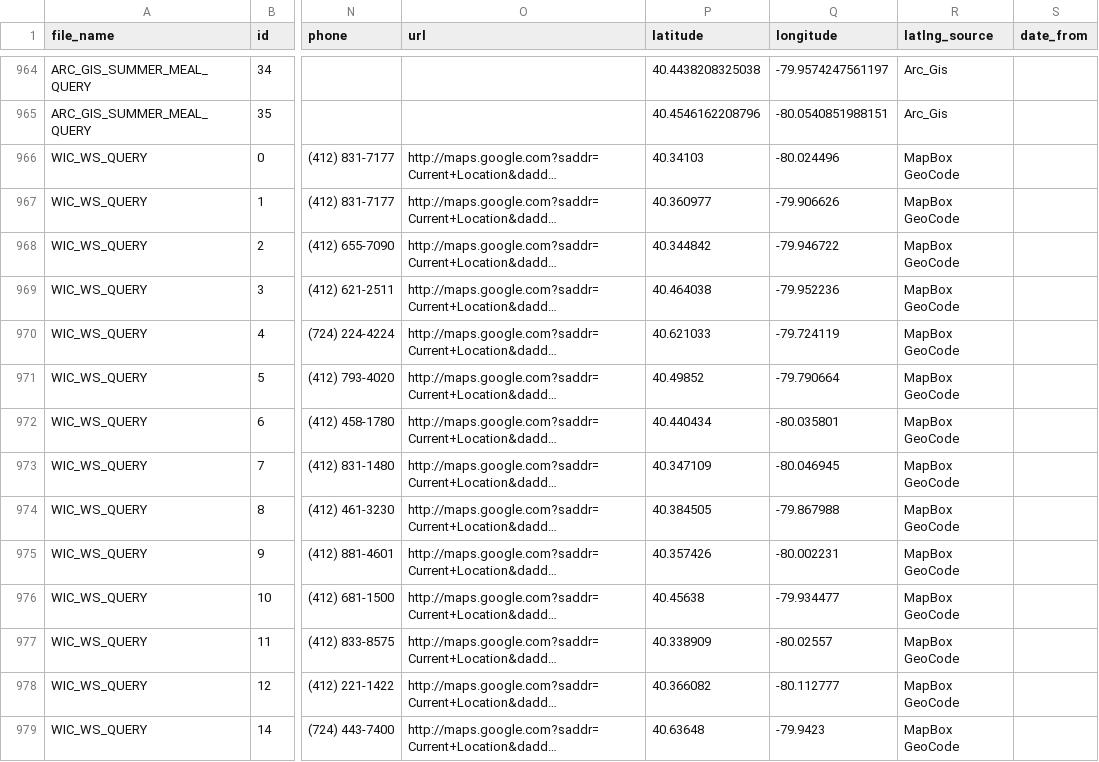
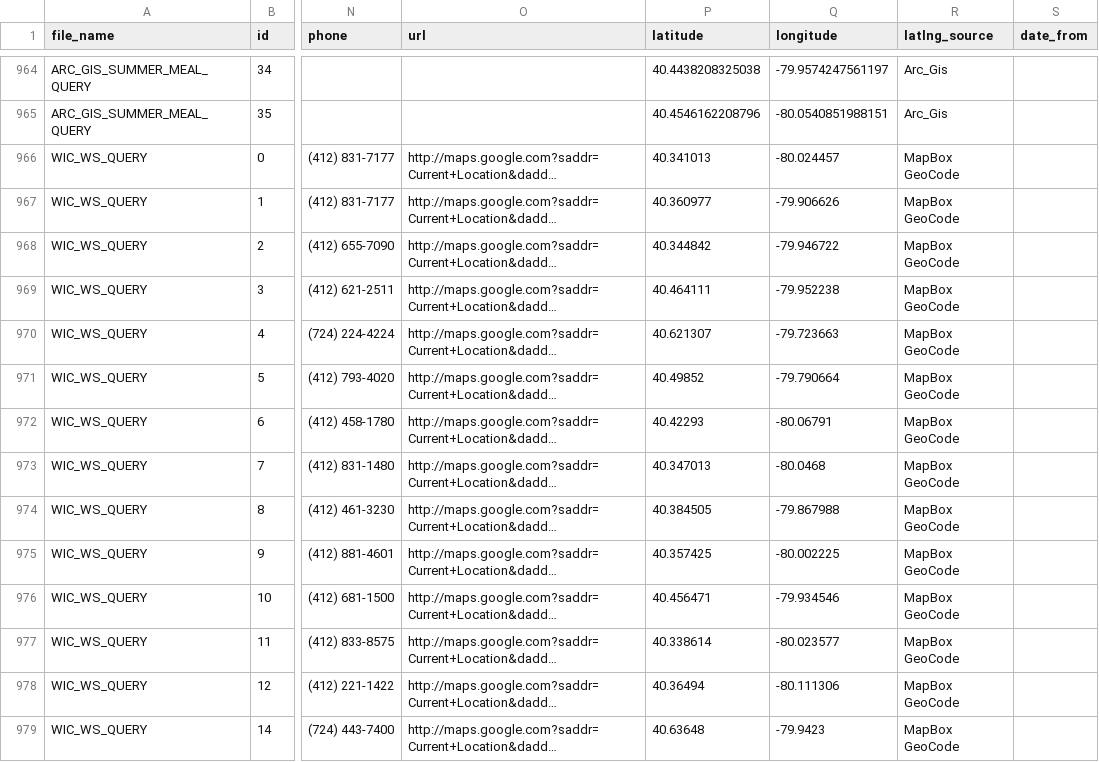
Before and after one commit to CodeForPittsburgh/food-access-data-transformation, a CSV file: food-data/merged-data/merged-raw-sources.csv, drawn as a sheet; only a part is shown, gaps mark what is left out; long unchanged cells end in …; the diff covers the shown part only; the diff names each change by its address in the sheet, - before the commit and + after, or states it on an @@ line.

```diff
--- a/food-data/merged-data/merged-raw-sources.csv
+++ b/food-data/merged-data/merged-raw-sources.csv
-P966 (latitude): 40.34103
+P966 (latitude): 40.341013
-Q966 (longitude): -80.024496
+Q966 (longitude): -80.024457
-P969 (latitude): 40.464038
+P969 (latitude): 40.464111
-Q969 (longitude): -79.952236
+Q969 (longitude): -79.952238
-P970 (latitude): 40.621033
+P970 (latitude): 40.621307
-Q970 (longitude): -79.724119
+Q970 (longitude): -79.723663
-P972 (latitude): 40.440434
+P972 (latitude): 40.42293
-Q972 (longitude): -80.035801
+Q972 (longitude): -80.06791
-P973 (latitude): 40.347109
+P973 (latitude): 40.347013
-Q973 (longitude): -80.046945
+Q973 (longitude): -80.0468
-P975 (latitude): 40.357426
+P975 (latitude): 40.357425
-Q975 (longitude): -80.002231
+Q975 (longitude): -80.002225
-P976 (latitude): 40.45638
+P976 (latitude): 40.456471
-Q976 (longitude): -79.934477
+Q976 (longitude): -79.934546
-P977 (latitude): 40.338909
+P977 (latitude): 40.338614
-Q977 (longitude): -80.02557
+Q977 (longitude): -80.023577
-P978 (latitude): 40.366082
+P978 (latitude): 40.36494
-Q978 (longitude): -80.112777
+Q978 (longitude): -80.111306
```
Also changed, not shown: 109 edited cells elsewhere in this file, food-data/merged-data/duplicate-merged-data.csv, food-data/merged-data/invalid-raw-sources.csv, 8 other files.
